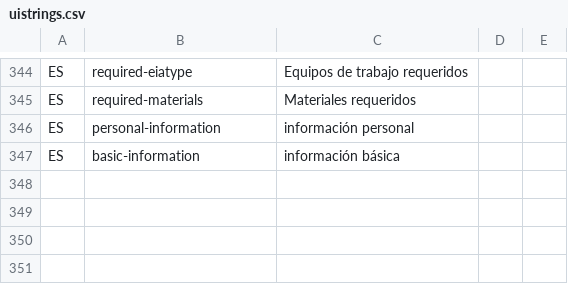
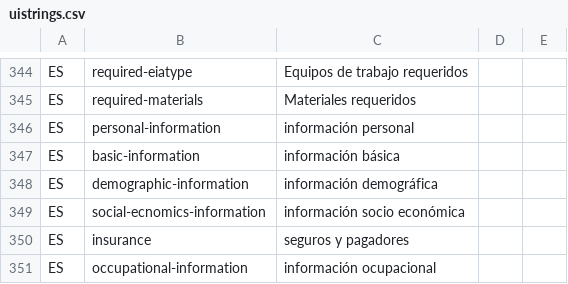
Before and after one commit to idbcgroup/GMH, a CSV file: ejb/src/main/resources/uistrings.csv, drawn as a sheet; only a part is shown, gaps mark what is left out; the diff names each change by its address in the sheet, - before the commit and + after, or states it on an @@ line.

```diff
--- a/ejb/src/main/resources/uistrings.csv
+++ b/ejb/src/main/resources/uistrings.csv
+row 348: ES | demographic-information | información demográfica
+row 349: ES | social-ecnomics-information | información socio económica
+row 350: ES | insurance | seguros y pagadores
+row 351: ES | occupational-information | información ocupacional
```
Also changed, not shown: 5 other files.
